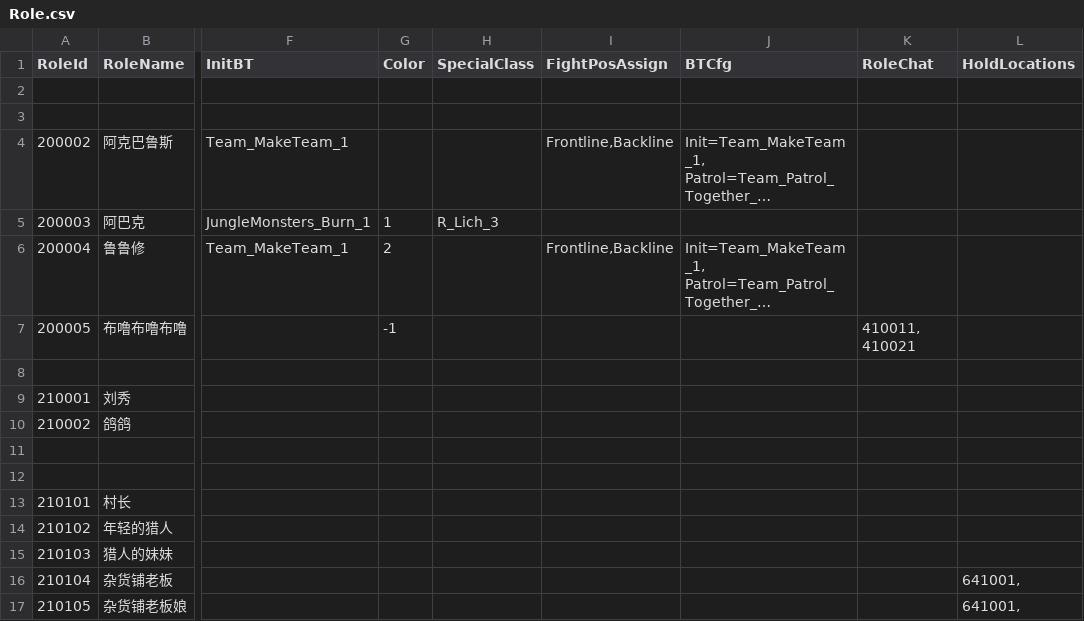
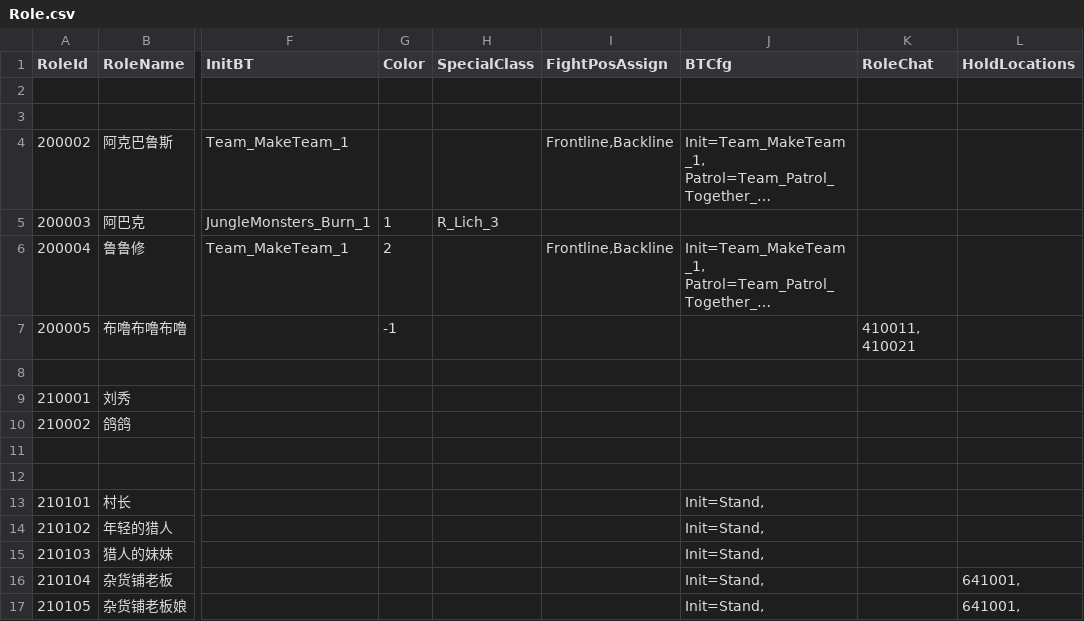
Before and after one commit to unphics/ikun, a CSV file: Config/Role/Role.csv, drawn as a sheet; only a part is shown, gaps mark what is left out; long unchanged cells end in …; the diff names each change by its address in the sheet, - before the commit and + after, or states it on an @@ line.

```diff
--- a/Config/Role/Role.csv
+++ b/Config/Role/Role.csv
-J13:J17 (BTCfg): (empty)
+J13:J17 (BTCfg): Init=Stand,
```
Also changed, not shown: 10 other files.
